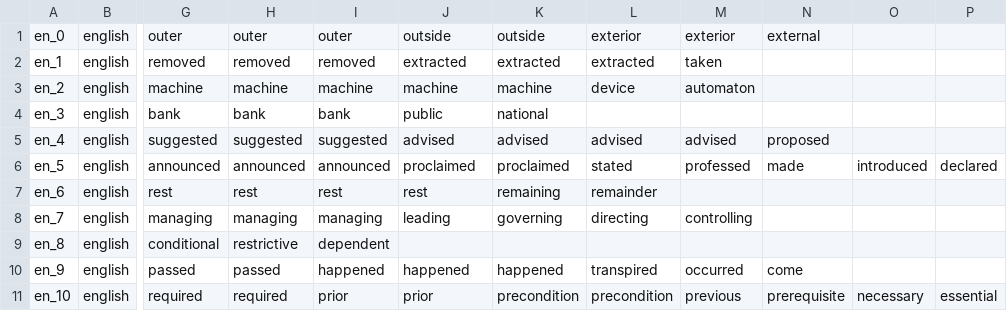
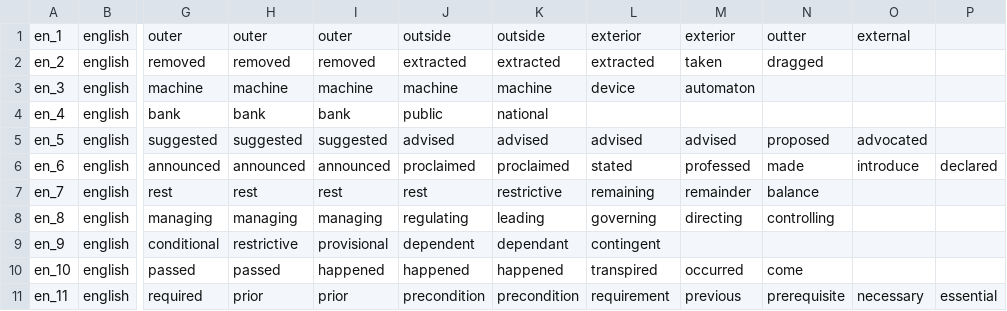
Before and after one commit to MLSP2024/MLSP_Data, a TSV file: Data/Trial/English/multilex_trial_en_combined.tsv, drawn as a sheet; only a part is shown, gaps mark what is left out; the diff covers the shown part only; the diff names each change by its address in the sheet, - before the commit and + after, or states it on an @@ line.

Commit message:
updated English data to have consistent IDs with other data (starting index at 1, not 0)

```diff
--- a/Data/Trial/English/multilex_trial_en_combined.tsv
+++ b/Data/Trial/English/multilex_trial_en_combined.tsv
-A1: en_0
+A1: en_1
-N1: external
+N1: outter
-O1: (empty)
+O1: external
-A2: en_1
+A2: en_2
-N2: (empty)
+N2: dragged
-A3: en_2
+A3: en_3
-A4: en_3
+A4: en_4
-A5: en_4
+A5: en_5
-O5: (empty)
+O5: advocated
-A6: en_5
+A6: en_6
-O6: introduced
+O6: introduce
-A7: en_6
+A7: en_7
-K7: remaining
+K7: restrictive
-L7: remainder
+L7: remaining
-M7: (empty)
+M7: remainder
-N7: (empty)
+N7: balance
-A8: en_7
+A8: en_8
-J8: leading
+J8: regulating
-K8: governing
+K8: leading
-L8: directing
+L8: governing
-M8: controlling
+M8: directing
-N8: (empty)
+N8: controlling
-A9: en_8
+A9: en_9
-I9: dependent
+I9: provisional
-J9: (empty)
+J9: dependent
-K9: (empty)
+K9: dependant
-L9: (empty)
+L9: contingent
-A10: en_9
+A10: en_10
-A11: en_10
+A11: en_11
-H11: required
+H11: prior
-J11: prior
+J11: precondition
-L11: precondition
+L11: requirement
```
Also changed, not shown: 26 edited cells elsewhere in this file, Data/Trial/English/multilex_trial_en_lcp.tsv, Data/Trial/English/multilex_trial_en_ls.tsv.
